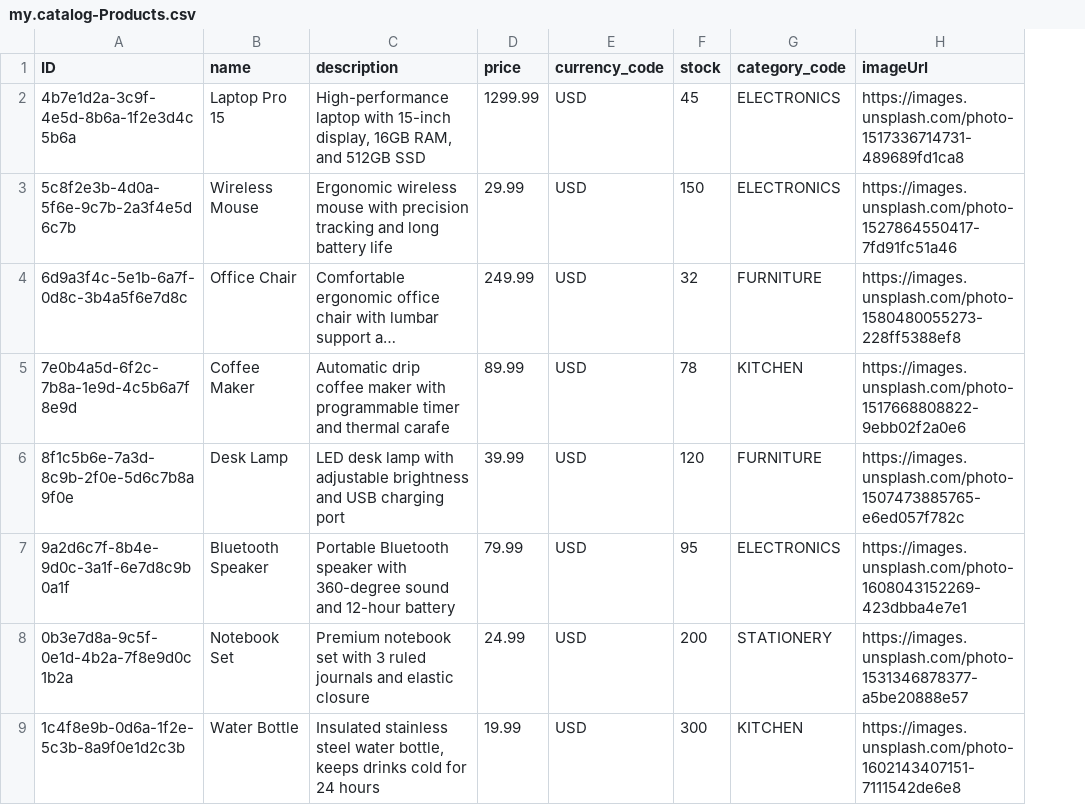
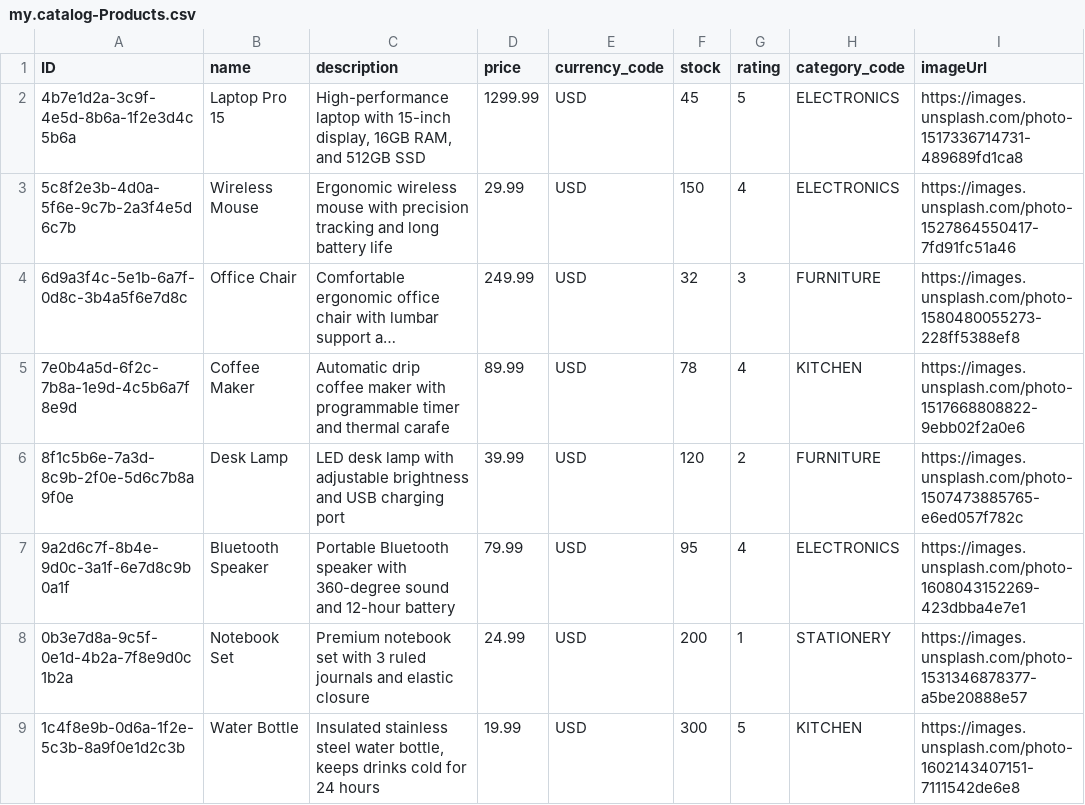
Before and after one commit to daiedy/Test_CAP, a CSV file: db/data/my.catalog-Products.csv, drawn as a sheet; only a part is shown; long unchanged cells end in …; the diff names each change by its address in the sheet, - before the commit and + after, or states it on an @@ line.

```diff
--- a/db/data/my.catalog-Products.csv
+++ b/db/data/my.catalog-Products.csv
+column G (rating), rows 2-9: 5 | 4 | 3 | 4 | 2 | 4 | 1 | 5
```
Also changed, not shown: 15 other files.
